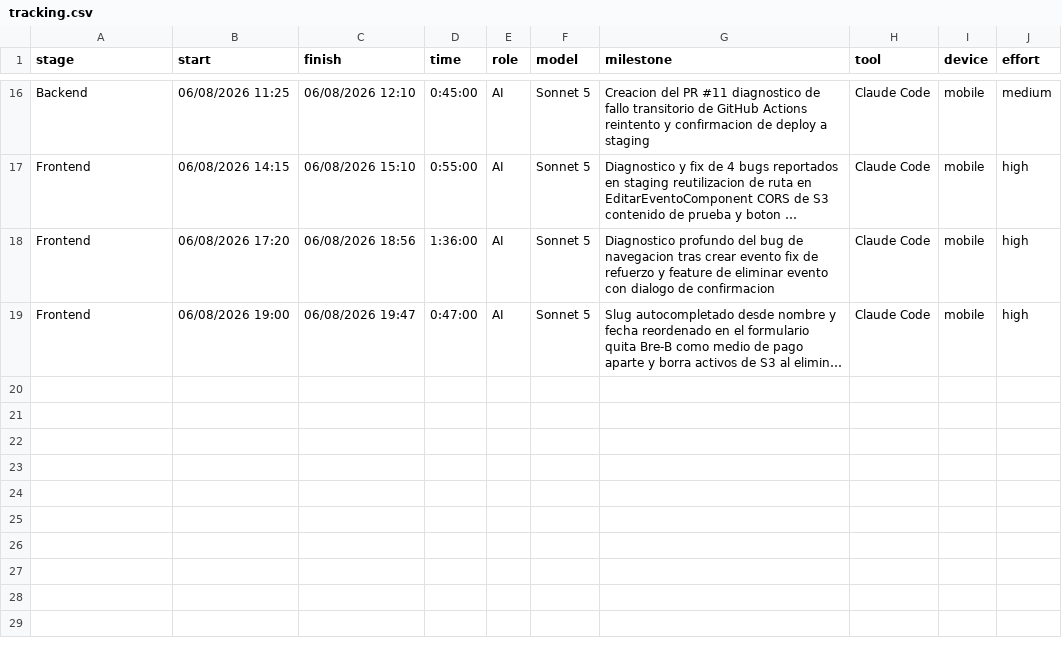
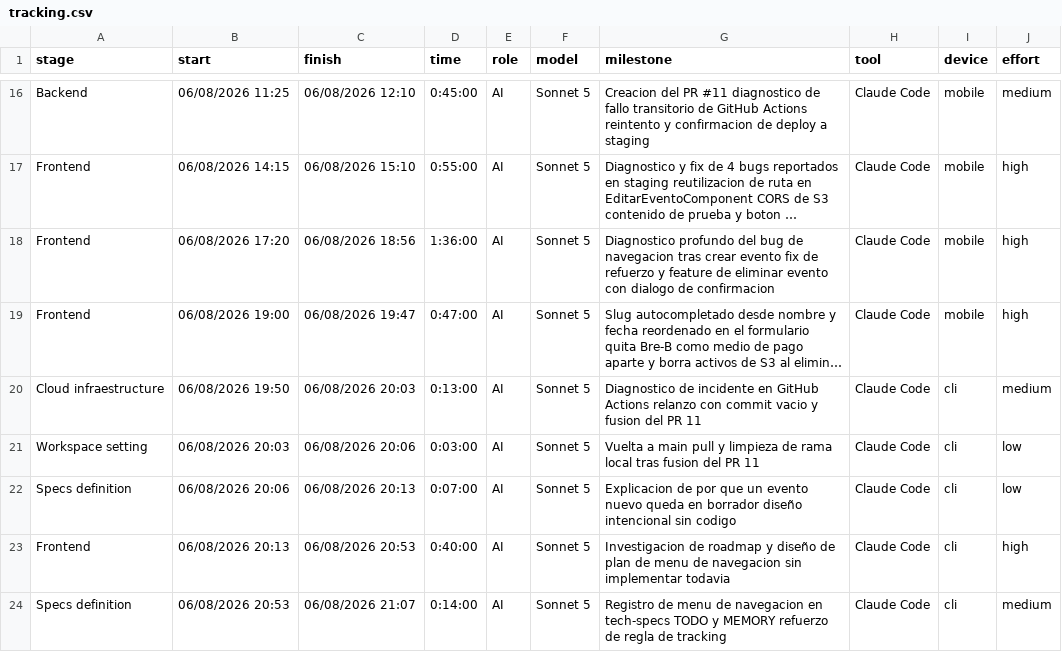
Before and after one commit to ocastelblanco/agora-letiende, a CSV file: docs/tracking.csv, drawn as a sheet; only a part is shown, gaps mark what is left out; long unchanged cells end in …; the diff names each change by its address in the sheet, - before the commit and + after, or states it on an @@ line.

Commit message:
docs: registra el menu de navegacion en el roadmap y refuerza el tracking obligatorio
Agrega el menu de navegacion como item #18 del roadmap tecnico,
reemplaza a Motor de aforo como Tarea 2 activa del motor JIT (queda
en el tope del backlog), y hace explicita en CLAUDE.md/MEMORY.md la
obligacion de registrar toda tarea en tracking.csv, sin importar su
tipo.

```diff
--- a/docs/tracking.csv
+++ b/docs/tracking.csv
+row 20: Cloud infraestructure | 06/08/2026 19:50 | 06/08/2026 20:03 | 0:13:00 | AI | Sonnet 5 | Diagnostico de incidente en GitHub Actions relanzo con commit vacio y fusion del PR 11 | Claude Code | cli | medium
+row 21: Workspace setting | 06/08/2026 20:03 | 06/08/2026 20:06 | 0:03:00 | AI | Sonnet 5 | Vuelta a main pull y limpieza de rama local tras fusion del PR 11 | Claude Code | cli | low
+row 22: Specs definition | 06/08/2026 20:06 | 06/08/2026 20:13 | 0:07:00 | AI | Sonnet 5 | Explicacion de por que un evento nuevo queda en borrador diseño intencional sin codigo | Claude Code | cli | low
+row 23: Frontend | 06/08/2026 20:13 | 06/08/2026 20:53 | 0:40:00 | AI | Sonnet 5 | Investigacion de roadmap y diseño de plan de menu de navegacion sin implementar todavia | Claude Code | cli | high
+row 24: Specs definition | 06/08/2026 20:53 | 06/08/2026 21:07 | 0:14:00 | AI | Sonnet 5 | Registro de menu de navegacion en tech-specs TODO y MEMORY refuerzo de regla de tracking | Claude Code | cli | medium
```
Also changed, not shown: 4 other files.
